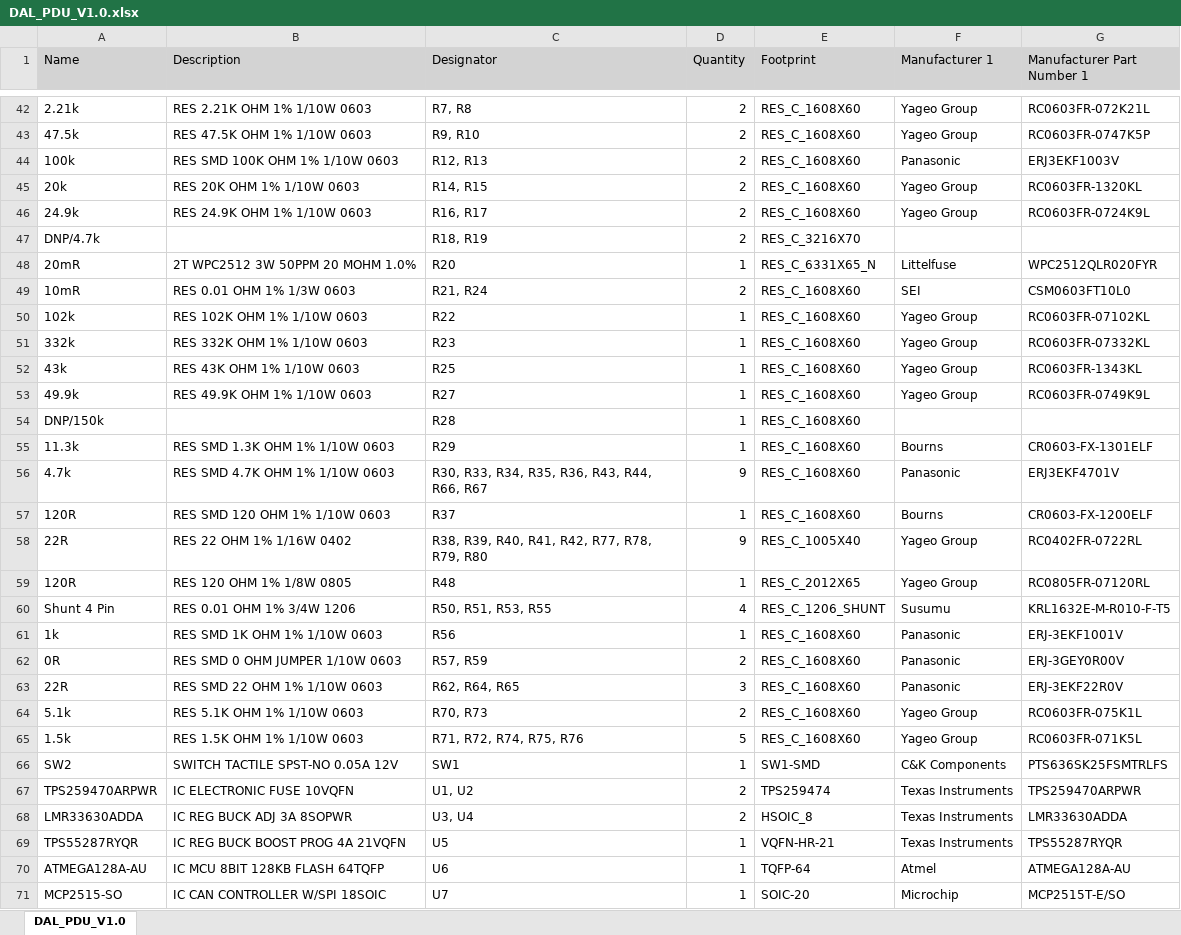
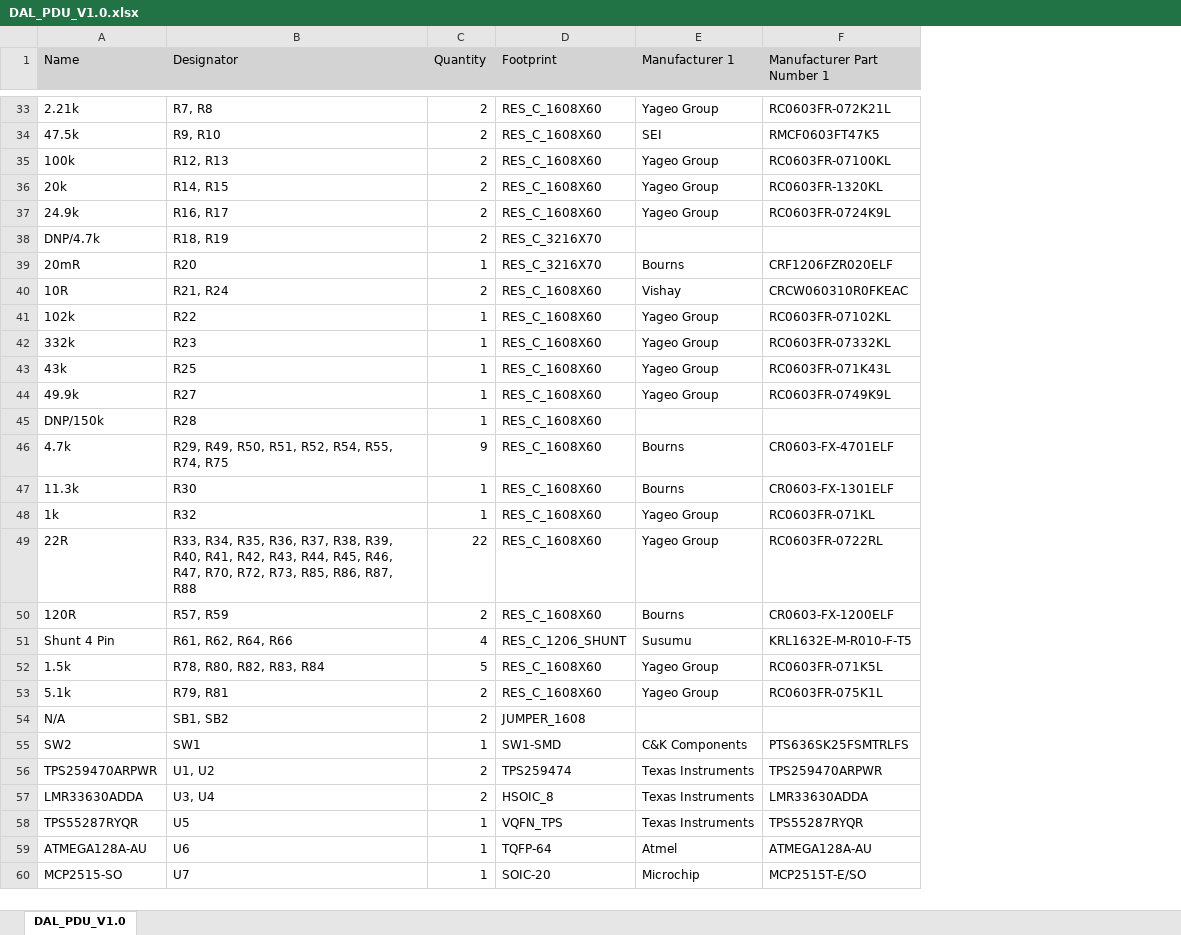
Before and after one commit to baobuibk/SpaceLiinTech_BEE_DAL_PDU_HW_V1.0, an Excel workbook: 03_BOM/DAL_PDU_V1.0.xlsx, sheet DAL_PDU_V1.0, drawn as a sheet; only a part is shown, gaps mark what is left out; values as stored, in another font and other column widths than the file's, no borders; removed rows and columns are numbered as before the commit, all else as after; the diff covers the shown part only; the diff names each change by its address in the sheet, - before the commit and + after, or states it on an @@ line.

```diff
--- a/03_BOM/DAL_PDU_V1.0.xlsx (sheet DAL_PDU_V1.0)
+++ b/03_BOM/DAL_PDU_V1.0.xlsx (sheet DAL_PDU_V1.0)
-column B (Description), rows 42-55: RES 2.21K OHM 1% 1/10W 0603 | RES 47.5K OHM 1% 1/10W 0603 | RES SMD 100K OHM 1% 1/10W 0603 | RES 20K OHM 1% 1/10W 0603 | RES 24.9K OHM 1% 1/10W 0603 |  | 2T WPC2512 3W 50PPM 20 MOHM 1.0% | RES 0.01 OHM 1% 1/3W 0603 | RES 102K OHM 1% 1/10W 0603 | RES 332K OHM 1% 1/10W 0603 | RES 43K OHM 1% 1/10W 0603 | RES 49.9K OHM 1% 1/10W 0603 |  | RES SMD 1.3K OHM 1% 1/10W 0603; rows 61-62: RES SMD 1K OHM 1% 1/10W 0603 | RES SMD 0 OHM JUMPER 1/10W 0603; rows 65-71: RES 1.5K OHM 1% 1/10W 0603 | SWITCH TACTILE SPST-NO 0.05A 12V | IC ELECTRONIC FUSE 10VQFN | IC REG BUCK ADJ 3A 8SOPWR | IC REG BUCK BOOST PROG 4A 21VQFN | IC MCU 8BIT 128KB FLASH 64TQFP | IC CAN CONTROLLER W/SPI 18SOIC
-E34 (Manufacturer 1): Yageo Group
+E34 (Manufacturer 1): SEI
-F34 (Manufacturer Part Number 1): RC0603FR-0747K5P
+F34 (Manufacturer Part Number 1): RMCF0603FT47K5
-E35 (Manufacturer 1): Panasonic
+E35 (Manufacturer 1): Yageo Group
-F35 (Manufacturer Part Number 1): ERJ3EKF1003V
+F35 (Manufacturer Part Number 1): RC0603FR-07100KL
-D39 (Footprint): RES_C_6331X65_N
+D39 (Footprint): RES_C_3216X70
-E39 (Manufacturer 1): Littelfuse
+E39 (Manufacturer 1): Bourns
-F39 (Manufacturer Part Number 1): WPC2512QLR020FYR
+F39 (Manufacturer Part Number 1): CRF1206FZR020ELF
-A40 (Name): 10mR
+A40 (Name): 10R
-E40 (Manufacturer 1): SEI
+E40 (Manufacturer 1): Vishay
-F40 (Manufacturer Part Number 1): CSM0603FT10L0
+F40 (Manufacturer Part Number 1): CRCW060310R0FKEAC
-F43 (Manufacturer Part Number 1): RC0603FR-1343KL
+F43 (Manufacturer Part Number 1): RC0603FR-071K43L
+row 46: 4.7k | R29, R49, R50, R51, R52, R54, R55, R74, R75 | 9 | RES_C_1608X60 | Bourns | CR0603-FX-4701ELF
-B47 (Designator): R29
+B47 (Designator): R30
-row 56: 4.7k | RES SMD 4.7K OHM 1% 1/10W 0603 | R30, R33, R34, R35, R36, R43, R44, R66, R67 | 9 | RES_C_1608X60 | Panasonic | ERJ3EKF4701V
-row 57: 120R | RES SMD 120 OHM 1% 1/10W 0603 | R37 | 1 | RES_C_1608X60 | Bourns | CR0603-FX-1200ELF
-row 58: 22R | RES 22 OHM 1% 1/16W 0402 | R38, R39, R40, R41, R42, R77, R78, R79, R80 | 9 | RES_C_1005X40 | Yageo Group | RC0402FR-0722RL
-row 59: 120R | RES 120 OHM 1% 1/8W 0805 | R48 | 1 | RES_C_2012X65 | Yageo Group | RC0805FR-07120RL
-row 60: Shunt 4 Pin | RES 0.01 OHM 1% 3/4W 1206 | R50, R51, R53, R55 | 4 | RES_C_1206_SHUNT | Susumu | KRL1632E-M-R010-F-T5
-B48 (Designator): R56
+B48 (Designator): R32
-E48 (Manufacturer 1): Panasonic
+E48 (Manufacturer 1): Yageo Group
-F48 (Manufacturer Part Number 1): ERJ-3EKF1001V
+F48 (Manufacturer Part Number 1): RC0603FR-071KL
+row 49: 22R | R33, R34, R35, R36, R37, R38, R39, R40, R41, R42, R43, R44, R45, R46, R47, R70, R72, R73, R85, R86, R87, R88 | 22 | RES_C_1608X60 | Yageo Group | RC0603FR-0722RL
-A50 (Name): 0R
+A50 (Name): 120R
-E50 (Manufacturer 1): Panasonic
+E50 (Manufacturer 1): Bourns
-F50 (Manufacturer Part Number 1): ERJ-3GEY0R00V
+F50 (Manufacturer Part Number 1): CR0603-FX-1200ELF
-row 63: 22R | RES SMD 22 OHM 1% 1/10W 0603 | R62, R64, R65 | 3 | RES_C_1608X60 | Panasonic | ERJ-3EKF22R0V
-row 64: 5.1k | RES 5.1K OHM 1% 1/10W 0603 | R70, R73 | 2 | RES_C_1608X60 | Yageo Group | RC0603FR-075K1L
+row 51: Shunt 4 Pin | R61, R62, R64, R66 | 4 | RES_C_1206_SHUNT | Susumu | KRL1632E-M-R010-F-T5
-B52 (Designator): R71, R72, R74, R75, R76
+B52 (Designator): R78, R80, R82, R83, R84
+row 53: 5.1k | R79, R81 | 2 | RES_C_1608X60 | Yageo Group | RC0603FR-075K1L
+row 54: N/A | SB1, SB2 | 2 | JUMPER_1608
-D58 (Footprint): VQFN-HR-21
+D58 (Footprint): VQFN_TPS
```
Also changed, not shown: 8 added rows, 20 removed rows and 34 edited cells elsewhere in this sheet, 4 other files.
